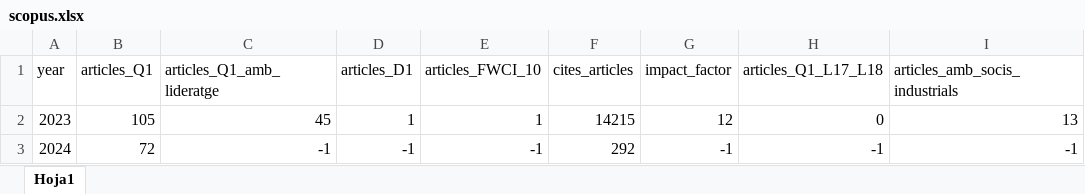
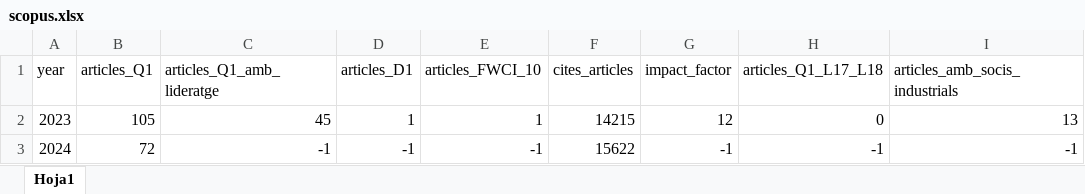
Before and after one commit to icra/indicadors, an Excel workbook: csv/export-fundanet/scopus.xlsx, sheet Hoja1, drawn as a sheet; only a part is shown; values as stored, in another font and other column widths than the file's, no borders; the diff names each change by its address in the sheet, - before the commit and + after, or states it on an @@ line.

```diff
--- a/csv/export-fundanet/scopus.xlsx (sheet Hoja1)
+++ b/csv/export-fundanet/scopus.xlsx (sheet Hoja1)
-F3 (cites_articles): 292
+F3 (cites_articles): 15622
```
Also changed, not shown: 2 other files.
